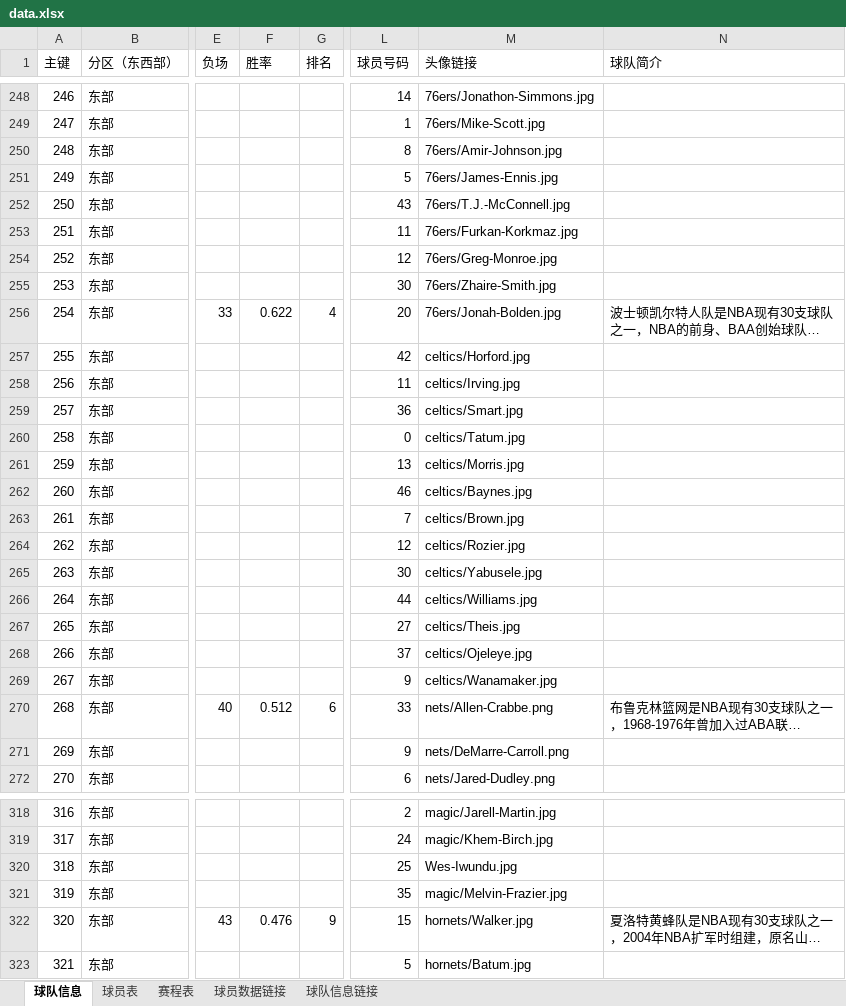
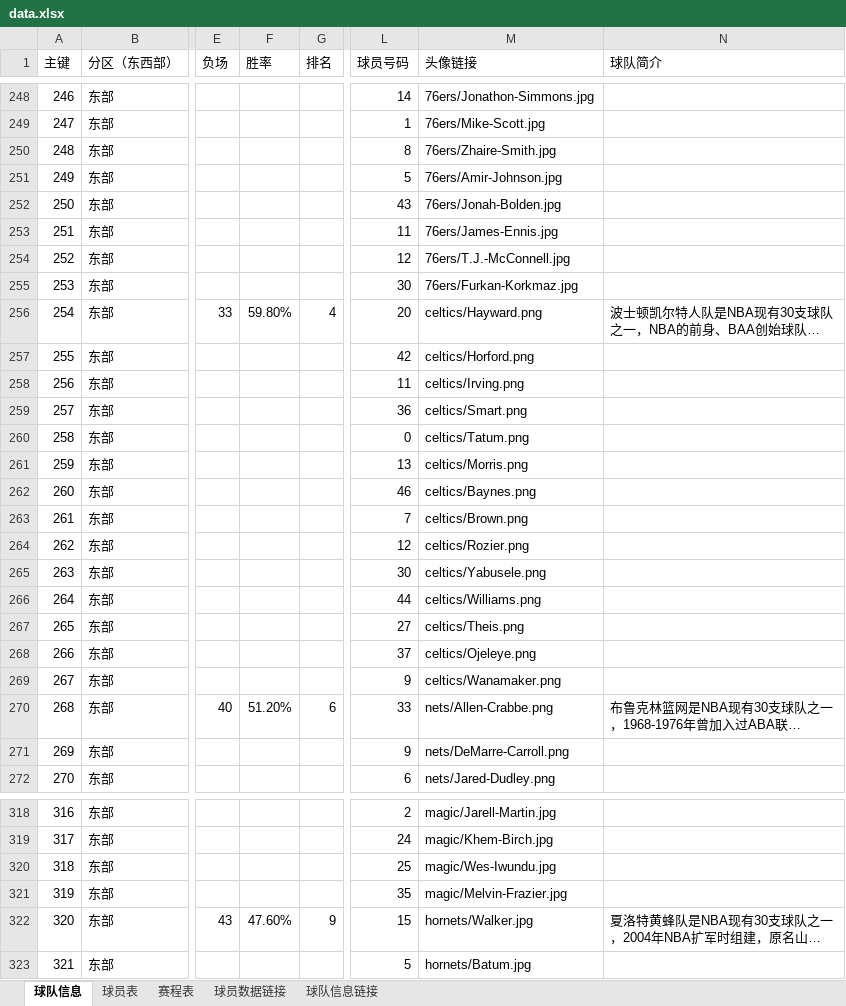
Before and after one commit to lin12345612/bishe, an Excel workbook: 网站相关/data.xlsx, sheet 球队信息, drawn as a sheet; only a part is shown, gaps mark what is left out; long unchanged cells end in …; values as stored, in another font and other column widths than the file's, no cell formats; the diff covers the shown part only; the diff names each change by its address in the sheet, - before the commit and + after, or states it on an @@ line.

Commit message:
data

```diff
--- a/网站相关/data.xlsx (sheet 球队信息)
+++ b/网站相关/data.xlsx (sheet 球队信息)
-M250 (头像链接): 76ers/Amir-Johnson.jpg
+M250 (头像链接): 76ers/Zhaire-Smith.jpg
-M251 (头像链接): 76ers/James-Ennis.jpg
+M251 (头像链接): 76ers/Amir-Johnson.jpg
-M252 (头像链接): 76ers/T.J.-McConnell.jpg
+M252 (头像链接): 76ers/Jonah-Bolden.jpg
-M253 (头像链接): 76ers/Furkan-Korkmaz.jpg
+M253 (头像链接): 76ers/James-Ennis.jpg
-M254 (头像链接): 76ers/Greg-Monroe.jpg
+M254 (头像链接): 76ers/T.J.-McConnell.jpg
-M255 (头像链接): 76ers/Zhaire-Smith.jpg
+M255 (头像链接): 76ers/Furkan-Korkmaz.jpg
-F256 (胜率): 0.622
+F256 (胜率): 59.80%
-M256 (头像链接): 76ers/Jonah-Bolden.jpg
+M256 (头像链接): celtics/Hayward.png
-M257 (头像链接): celtics/Horford.jpg
+M257 (头像链接): celtics/Horford.png
-M258 (头像链接): celtics/Irving.jpg
+M258 (头像链接): celtics/Irving.png
-M259 (头像链接): celtics/Smart.jpg
+M259 (头像链接): celtics/Smart.png
-M260 (头像链接): celtics/Tatum.jpg
+M260 (头像链接): celtics/Tatum.png
-M261 (头像链接): celtics/Morris.jpg
+M261 (头像链接): celtics/Morris.png
-M262 (头像链接): celtics/Baynes.jpg
+M262 (头像链接): celtics/Baynes.png
-M263 (头像链接): celtics/Brown.jpg
+M263 (头像链接): celtics/Brown.png
-M264 (头像链接): celtics/Rozier.jpg
+M264 (头像链接): celtics/Rozier.png
-M265 (头像链接): celtics/Yabusele.jpg
+M265 (头像链接): celtics/Yabusele.png
-M266 (头像链接): celtics/Williams.jpg
+M266 (头像链接): celtics/Williams.png
-M267 (头像链接): celtics/Theis.jpg
+M267 (头像链接): celtics/Theis.png
-M268 (头像链接): celtics/Ojeleye.jpg
+M268 (头像链接): celtics/Ojeleye.png
-M269 (头像链接): celtics/Wanamaker.jpg
+M269 (头像链接): celtics/Wanamaker.png
-F270 (胜率): 0.512
+F270 (胜率): 51.20%
-M320 (头像链接): Wes-Iwundu.jpg
+M320 (头像链接): magic/Wes-Iwundu.jpg
-F322 (胜率): 0.476
+F322 (胜率): 47.60%
```
Also changed, not shown: 35 edited cells elsewhere in this sheet, cell formats.
